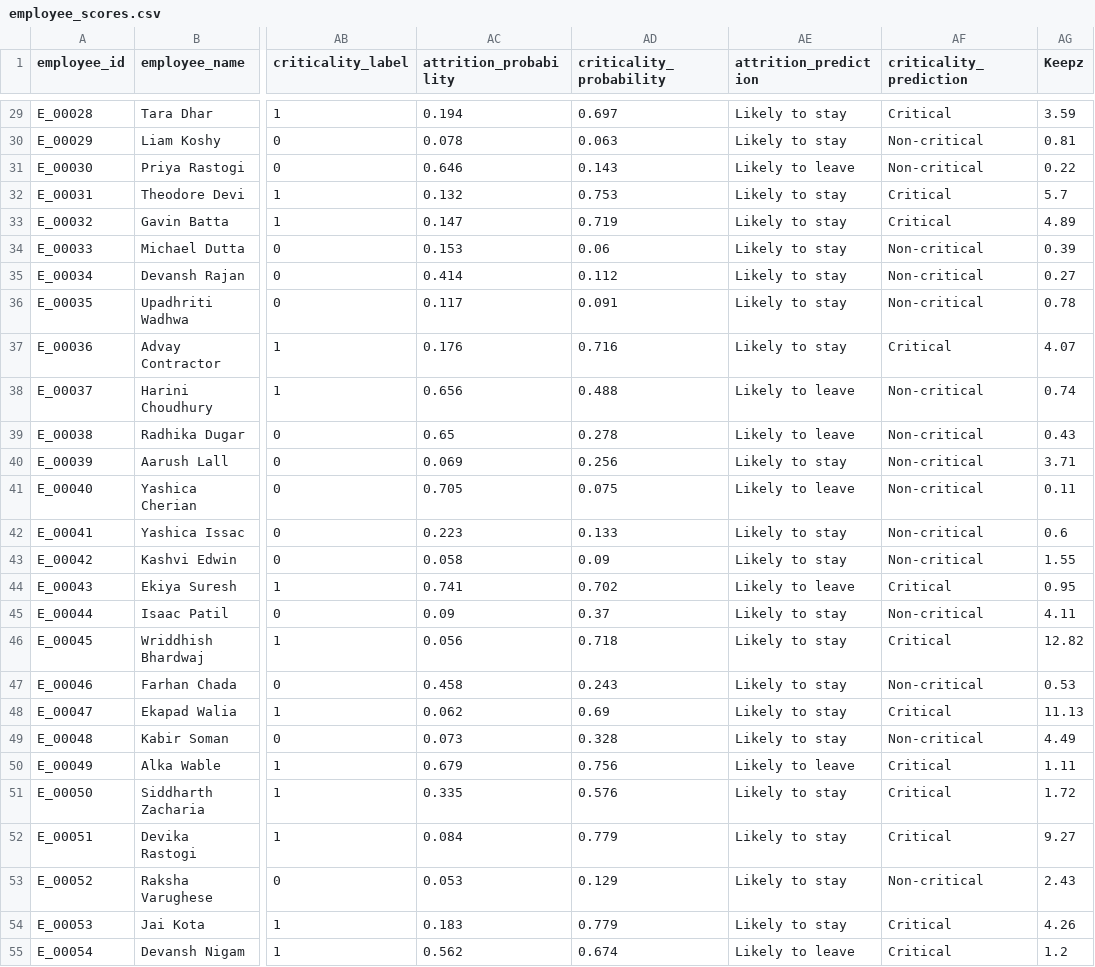
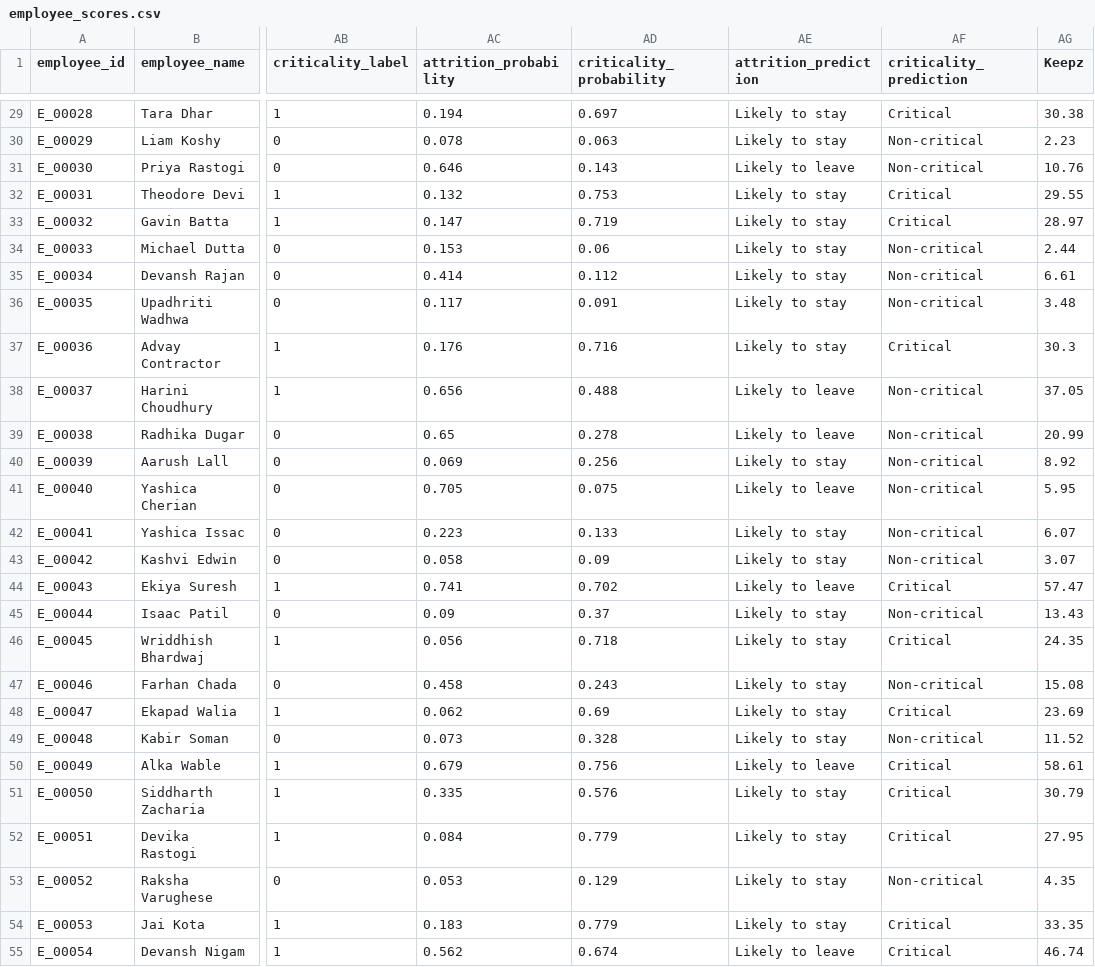
Before and after one commit to muskaan1306/Keepz, a CSV file: data/employee_scores.csv, drawn as a sheet; only a part is shown, gaps mark what is left out; the diff covers the shown part only; the diff names each change by its address in the sheet, - before the commit and + after, or states it on an @@ line.

Commit message:
Update Keepz scoring formula and dashboard visuals

```diff
--- a/data/employee_scores.csv
+++ b/data/employee_scores.csv
-AG29 (Keepz): 3.59
+AG29 (Keepz): 30.38
-AG30 (Keepz): 0.81
+AG30 (Keepz): 2.23
-AG31 (Keepz): 0.22
+AG31 (Keepz): 10.76
-AG32 (Keepz): 5.7
+AG32 (Keepz): 29.55
-AG33 (Keepz): 4.89
+AG33 (Keepz): 28.97
-AG34 (Keepz): 0.39
+AG34 (Keepz): 2.44
-AG35 (Keepz): 0.27
+AG35 (Keepz): 6.61
-AG36 (Keepz): 0.78
+AG36 (Keepz): 3.48
-AG37 (Keepz): 4.07
+AG37 (Keepz): 30.3
-AG38 (Keepz): 0.74
+AG38 (Keepz): 37.05
-AG39 (Keepz): 0.43
+AG39 (Keepz): 20.99
-AG40 (Keepz): 3.71
+AG40 (Keepz): 8.92
-AG41 (Keepz): 0.11
+AG41 (Keepz): 5.95
-AG42 (Keepz): 0.6
+AG42 (Keepz): 6.07
-AG43 (Keepz): 1.55
+AG43 (Keepz): 3.07
-AG44 (Keepz): 0.95
+AG44 (Keepz): 57.47
-AG45 (Keepz): 4.11
+AG45 (Keepz): 13.43
-AG46 (Keepz): 12.82
+AG46 (Keepz): 24.35
-AG47 (Keepz): 0.53
+AG47 (Keepz): 15.08
-AG48 (Keepz): 11.13
+AG48 (Keepz): 23.69
-AG49 (Keepz): 4.49
+AG49 (Keepz): 11.52
-AG50 (Keepz): 1.11
+AG50 (Keepz): 58.61
-AG51 (Keepz): 1.72
+AG51 (Keepz): 30.79
-AG52 (Keepz): 9.27
+AG52 (Keepz): 27.95
-AG53 (Keepz): 2.43
+AG53 (Keepz): 4.35
-AG54 (Keepz): 4.26
+AG54 (Keepz): 33.35
-AG55 (Keepz): 1.2
+AG55 (Keepz): 46.74
```
Also changed, not shown: 53 edited cells elsewhere in this file, 5 other files.
